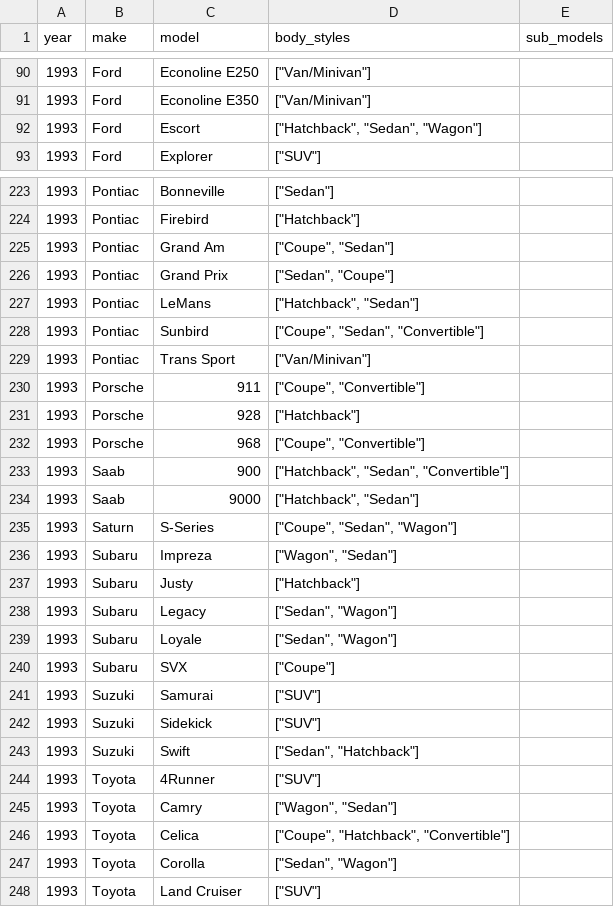
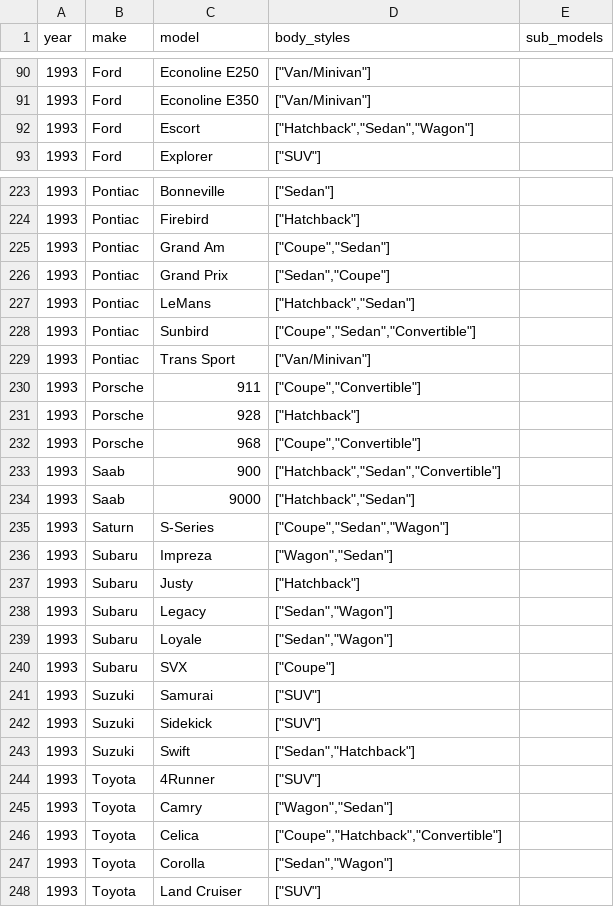
Before and after one commit to romangrinev/us-car-models-data, a CSV file: 1993.csv, drawn as a sheet; only a part is shown, gaps mark what is left out; the diff covers the shown part only.

```diff
--- a/1993.csv
+++ b/1993.csv
@@ -91,3 +91,3 @@ year,make,model,body_styles,sub_models
 1993,Ford,Econoline E350,"[""Van/Minivan""]"
-1993,Ford,Escort,"[""Hatchback"", ""Sedan"", ""Wagon""]"
+1993,Ford,Escort,"[""Hatchback"",""Sedan"",""Wagon""]"
 1993,Ford,Explorer,"[""SUV""]"
@@ -224,17 +224,17 @@ year,make,model,body_styles,sub_models
 1993,Pontiac,Firebird,"[""Hatchback""]"
-1993,Pontiac,Grand Am,"[""Coupe"", ""Sedan""]"
-1993,Pontiac,Grand Prix,"[""Sedan"", ""Coupe""]"
-1993,Pontiac,LeMans,"[""Hatchback"", ""Sedan""]"
-1993,Pontiac,Sunbird,"[""Coupe"", ""Sedan"", ""Convertible""]"
+1993,Pontiac,Grand Am,"[""Coupe"",""Sedan""]"
+1993,Pontiac,Grand Prix,"[""Sedan"",""Coupe""]"
+1993,Pontiac,LeMans,"[""Hatchback"",""Sedan""]"
+1993,Pontiac,Sunbird,"[""Coupe"",""Sedan"",""Convertible""]"
 1993,Pontiac,Trans Sport,"[""Van/Minivan""]"
-1993,Porsche,911,"[""Coupe"", ""Convertible""]"
+1993,Porsche,911,"[""Coupe"",""Convertible""]"
 1993,Porsche,928,"[""Hatchback""]"
-1993,Porsche,968,"[""Coupe"", ""Convertible""]"
-1993,Saab,900,"[""Hatchback"", ""Sedan"", ""Convertible""]"
-1993,Saab,9000,"[""Hatchback"", ""Sedan""]"
-1993,Saturn,S-Series,"[""Coupe"", ""Sedan"", ""Wagon""]"
-1993,Subaru,Impreza,"[""Wagon"", ""Sedan""]"
+1993,Porsche,968,"[""Coupe"",""Convertible""]"
+1993,Saab,900,"[""Hatchback"",""Sedan"",""Convertible""]"
+1993,Saab,9000,"[""Hatchback"",""Sedan""]"
+1993,Saturn,S-Series,"[""Coupe"",""Sedan"",""Wagon""]"
+1993,Subaru,Impreza,"[""Wagon"",""Sedan""]"
 1993,Subaru,Justy,"[""Hatchback""]"
-1993,Subaru,Legacy,"[""Sedan"", ""Wagon""]"
-1993,Subaru,Loyale,"[""Sedan"", ""Wagon""]"
+1993,Subaru,Legacy,"[""Sedan"",""Wagon""]"
+1993,Subaru,Loyale,"[""Sedan"",""Wagon""]"
 1993,Subaru,SVX,"[""Coupe""]"
@@ -242,7 +242,7 @@ year,make,model,body_styles,sub_models
 1993,Suzuki,Sidekick,"[""SUV""]"
-1993,Suzuki,Swift,"[""Sedan"", ""Hatchback""]"
+1993,Suzuki,Swift,"[""Sedan"",""Hatchback""]"
 1993,Toyota,4Runner,"[""SUV""]"
-1993,Toyota,Camry,"[""Wagon"", ""Sedan""]"
-1993,Toyota,Celica,"[""Coupe"", ""Hatchback"", ""Convertible""]"
-1993,Toyota,Corolla,"[""Sedan"", ""Wagon""]"
+1993,Toyota,Camry,"[""Wagon"",""Sedan""]"
+1993,Toyota,Celica,"[""Coupe"",""Hatchback"",""Convertible""]"
+1993,Toyota,Corolla,"[""Sedan"",""Wagon""]"
 1993,Toyota,Land Cruiser,"[""SUV""]"
```
Also changed, not shown: 45 edited cells elsewhere in this file, 1992.csv, 1994.csv, 29 other files.
